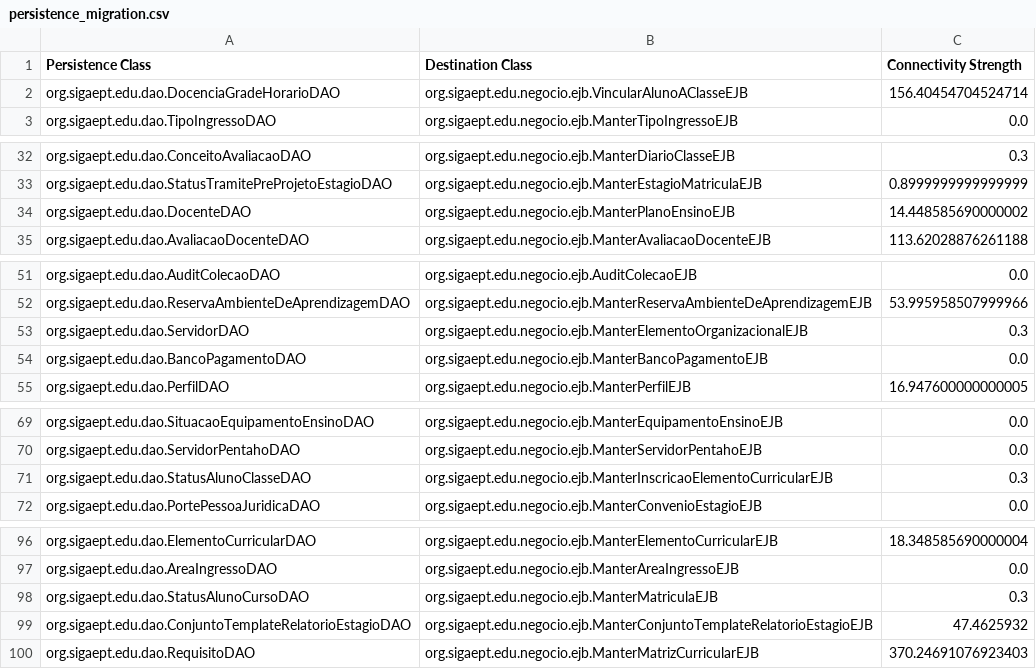
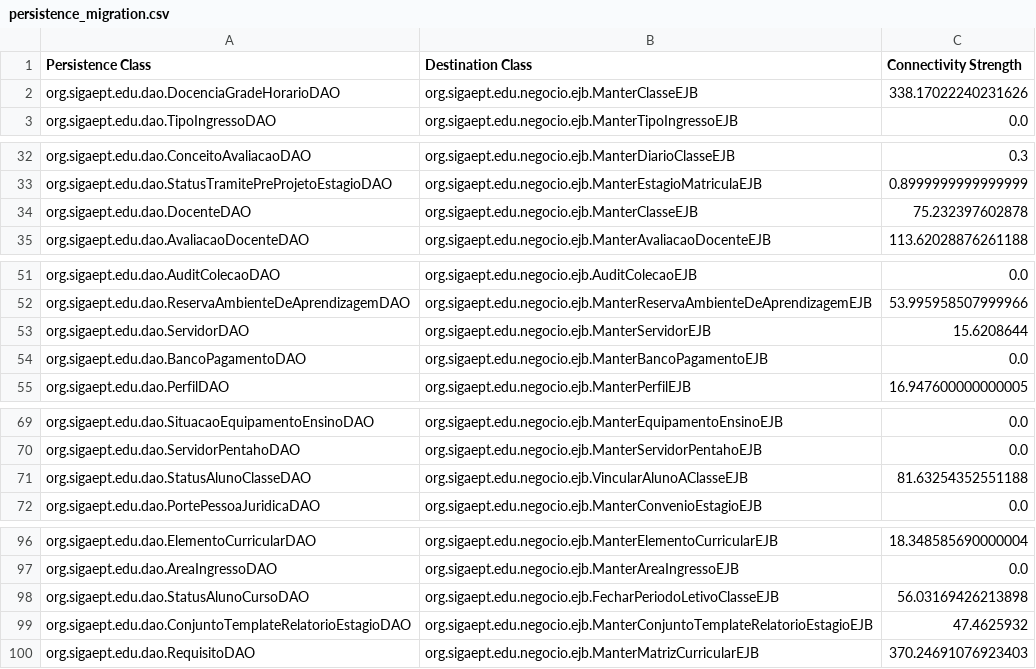
Before and after one commit to aborgesrodrigues/hierarchical-clustering, a CSV file: resources/persistence_migration.csv, drawn as a sheet; only a part is shown, gaps mark what is left out; the diff covers the shown part only.

```diff
--- a/resources/persistence_migration.csv
+++ b/resources/persistence_migration.csv
@@ -1,3 +1,3 @@
 Persistence Class;Destination Class;Connectivity Strength
-org.sigaept.edu.dao.DocenciaGradeHorarioDAO;org.sigaept.edu.negocio.ejb.VincularAlunoAClasseEJB;156.40454704524714
+org.sigaept.edu.dao.DocenciaGradeHorarioDAO;org.sigaept.edu.negocio.ejb.ManterClasseEJB;338.17022240231626
 org.sigaept.edu.dao.TipoIngressoDAO;org.sigaept.edu.negocio.ejb.ManterTipoIngressoEJB;0.0
@@ -33,3 +33,3 @@ org.sigaept.edu.dao.ConceitoAvaliacaoDAO;org.sigaept.edu.negocio.ejb.ManterDiari
 org.sigaept.edu.dao.StatusTramitePreProjetoEstagioDAO;org.sigaept.edu.negocio.ejb.ManterEstagioMatriculaEJB;0.8999999999999999
-org.sigaept.edu.dao.DocenteDAO;org.sigaept.edu.negocio.ejb.ManterPlanoEnsinoEJB;14.448585690000002
+org.sigaept.edu.dao.DocenteDAO;org.sigaept.edu.negocio.ejb.ManterClasseEJB;75.232397602878
 org.sigaept.edu.dao.AvaliacaoDocenteDAO;org.sigaept.edu.negocio.ejb.ManterAvaliacaoDocenteEJB;113.62028876261188
@@ -52,3 +52,3 @@ org.sigaept.edu.dao.AuditColecaoDAO;org.sigaept.edu.negocio.ejb.AuditColecaoEJB;
 org.sigaept.edu.dao.ReservaAmbienteDeAprendizagemDAO;org.sigaept.edu.negocio.ejb.ManterReservaAmbienteDeAprendizagemEJB;53.995958507999966
-org.sigaept.edu.dao.ServidorDAO;org.sigaept.edu.negocio.ejb.ManterElementoOrganizacionalEJB;0.3
+org.sigaept.edu.dao.ServidorDAO;org.sigaept.edu.negocio.ejb.ManterServidorEJB;15.6208644
 org.sigaept.edu.dao.BancoPagamentoDAO;org.sigaept.edu.negocio.ejb.ManterBancoPagamentoEJB;0.0
@@ -70,3 +70,3 @@ org.sigaept.edu.dao.SituacaoEquipamentoEnsinoDAO;org.sigaept.edu.negocio.ejb.Man
 org.sigaept.edu.dao.ServidorPentahoDAO;org.sigaept.edu.negocio.ejb.ManterServidorPentahoEJB;0.0
-org.sigaept.edu.dao.StatusAlunoClasseDAO;org.sigaept.edu.negocio.ejb.ManterInscricaoElementoCurricularEJB;0.3
+org.sigaept.edu.dao.StatusAlunoClasseDAO;org.sigaept.edu.negocio.ejb.VincularAlunoAClasseEJB;81.63254352551188
 org.sigaept.edu.dao.PortePessoaJuridicaDAO;org.sigaept.edu.negocio.ejb.ManterConvenioEstagioEJB;0.0
@@ -97,3 +97,3 @@ org.sigaept.edu.dao.ElementoCurricularDAO;org.sigaept.edu.negocio.ejb.ManterElem
 org.sigaept.edu.dao.AreaIngressoDAO;org.sigaept.edu.negocio.ejb.ManterAreaIngressoEJB;0.0
-org.sigaept.edu.dao.StatusAlunoCursoDAO;org.sigaept.edu.negocio.ejb.ManterMatriculaEJB;0.3
+org.sigaept.edu.dao.StatusAlunoCursoDAO;org.sigaept.edu.negocio.ejb.FecharPeriodoLetivoClasseEJB;56.03169426213898
 org.sigaept.edu.dao.ConjuntoTemplateRelatorioEstagioDAO;org.sigaept.edu.negocio.ejb.ManterConjuntoTemplateRelatorioEstagioEJB;47.4625932
```
Also changed, not shown: 44 edited cells elsewhere in this file, resources/connection_strength.csv, 3 other files.
